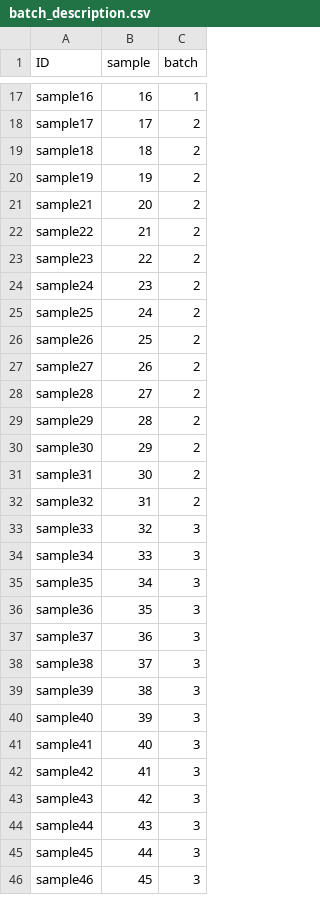
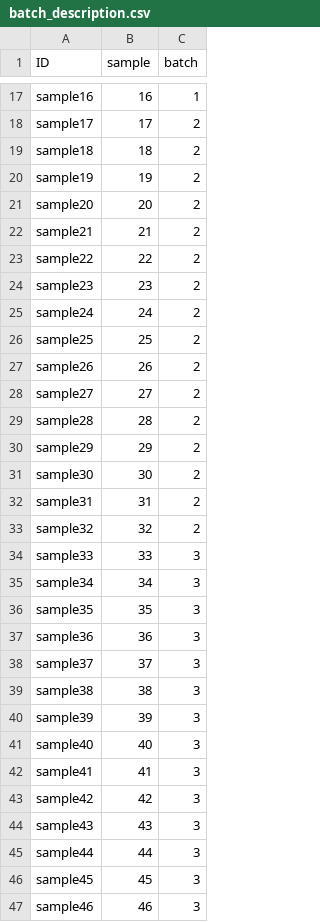
Before and after one commit to mvsanghvi/UTSWNanocourse2024_Data-Science-in-R_student, a CSV file: Data Science Using R_Biomarker Discovery/batch_description.csv, drawn as a sheet; only a part is shown, gaps mark what is left out; the diff covers the shown part only.

```diff
--- a/Data Science Using R_Biomarker Discovery/batch_description.csv
+++ b/Data Science Using R_Biomarker Discovery/batch_description.csv
@@ -20,27 +20,28 @@
 "sample19",19,2
-"sample21",20,2
-"sample22",21,2
-"sample23",22,2
-"sample24",23,2
-"sample25",24,2
-"sample26",25,2
-"sample27",26,2
-"sample28",27,2
-"sample29",28,2
-"sample30",29,2
-"sample31",30,2
-"sample32",31,2
-"sample33",32,3
-"sample34",33,3
-"sample35",34,3
-"sample36",35,3
-"sample37",36,3
-"sample38",37,3
-"sample39",38,3
-"sample40",39,3
-"sample41",40,3
-"sample42",41,3
-"sample43",42,3
-"sample44",43,3
-"sample45",44,3
-"sample46",45,3
+"sample20",20,2
+"sample21",21,2
+"sample22",22,2
+"sample23",23,2
+"sample24",24,2
+"sample25",25,2
+"sample26",26,2
+"sample27",27,2
+"sample28",28,2
+"sample29",29,2
+"sample30",30,2
+"sample31",31,2
+"sample32",32,2
+"sample33",33,3
+"sample34",34,3
+"sample35",35,3
+"sample36",36,3
+"sample37",37,3
+"sample38",38,3
+"sample39",39,3
+"sample40",40,3
+"sample41",41,3
+"sample42",42,3
+"sample43",43,3
+"sample44",44,3
+"sample45",45,3
+"sample46",46,3
```
Also changed, not shown: 34 edited cells elsewhere in this file, Data Science Using R_Biomarker Discovery/HarmonizR_Sample_Info.csv, Data Science Using R_Biomarker Discovery/pData_norm.tsv, 3 other files.
